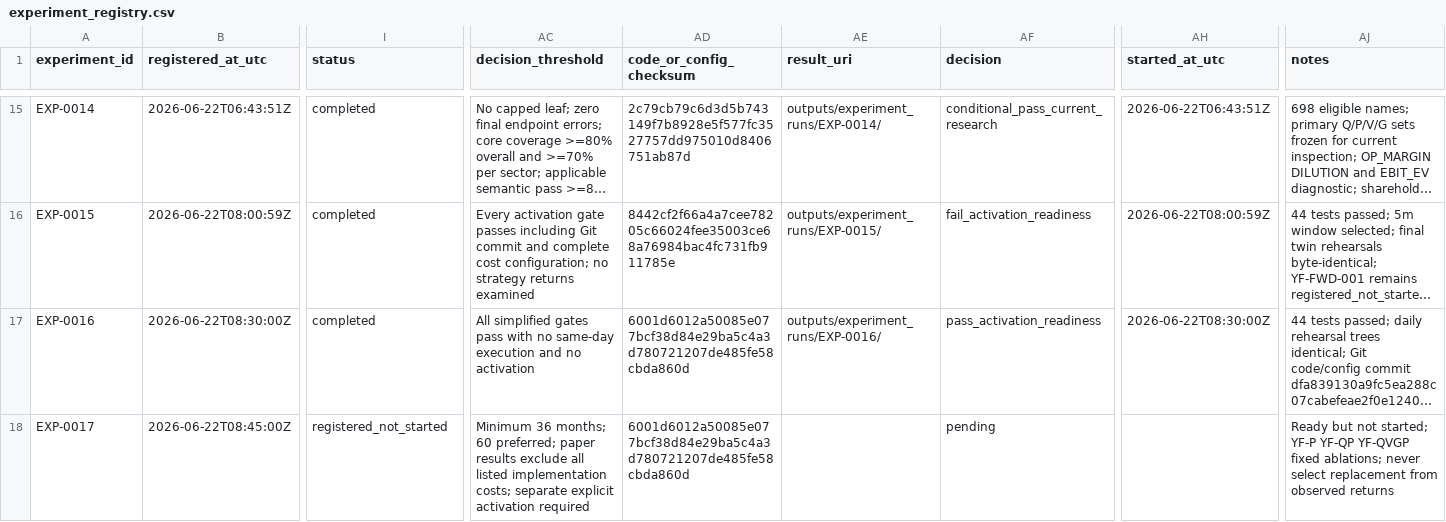
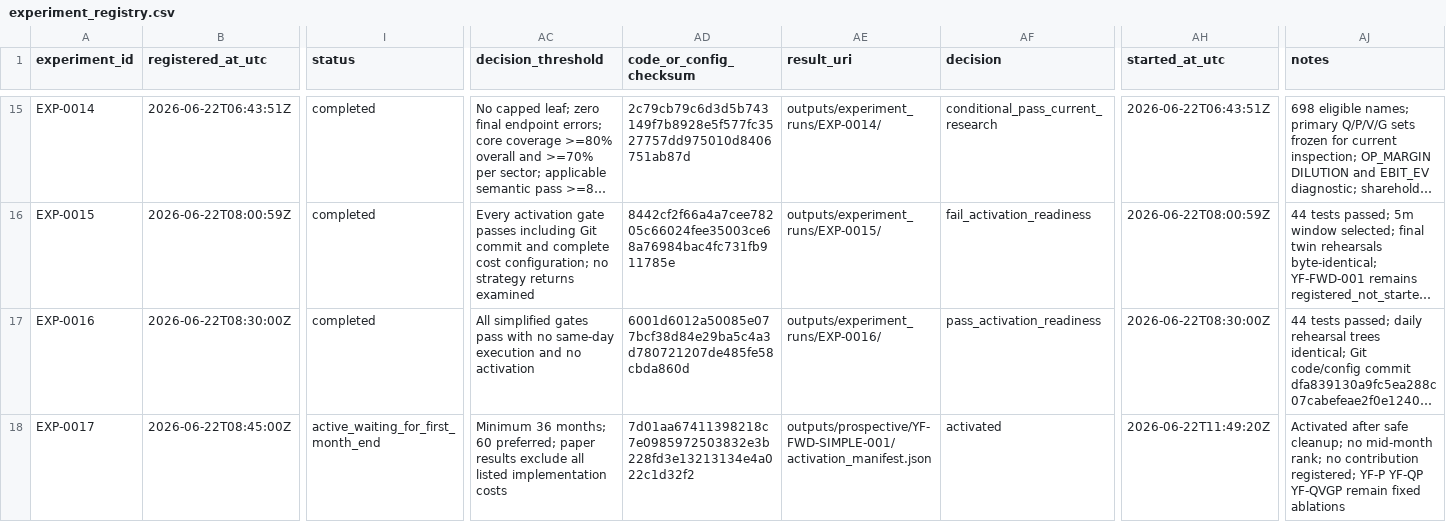
Before and after one commit to tcirkven-ship-it/private-investment-dashboard, a CSV file: research/experiment_registry.csv, drawn as a sheet; only a part is shown, gaps mark what is left out; long unchanged cells end in …; the diff names each change by its address in the sheet, - before the commit and + after, or states it on an @@ line.

```diff
--- a/research/experiment_registry.csv
+++ b/research/experiment_registry.csv
-I18 (status): registered_not_started
+I18 (status): active_waiting_for_first_month_end
-AC18 (decision_threshold): …listed implementation costs; separate explicit activation required
+AC18 (decision_threshold): …listed implementation costs
-AD18 (code_or_config_checksum): 6001d6012a50085e077bcf38d84e29ba5c4a3d780721207de485fe58cbda860d
+AD18 (code_or_config_checksum): 7d01aa67411398218c7e0985972503832e3b228fd3e13213134e4a022c1d32f2
-AE18 (result_uri): (empty)
+AE18 (result_uri): outputs/prospective/YF-FWD-SIMPLE-001/activation_manifest.json
-AF18 (decision): pending
+AF18 (decision): activated
-AH18 (started_at_utc): (empty)
+AH18 (started_at_utc): 2026-06-22T11:49:20Z
-AJ18 (notes): Ready but not started; YF-P YF-QP YF-QVGP fixed ablations; never select replacement from observed returns
+AJ18 (notes): Activated after safe cleanup; no mid-month rank; no contribution registered; YF-P YF-QP YF-QVGP remain fixed ablations
```
Also changed, not shown: 11 other files.
